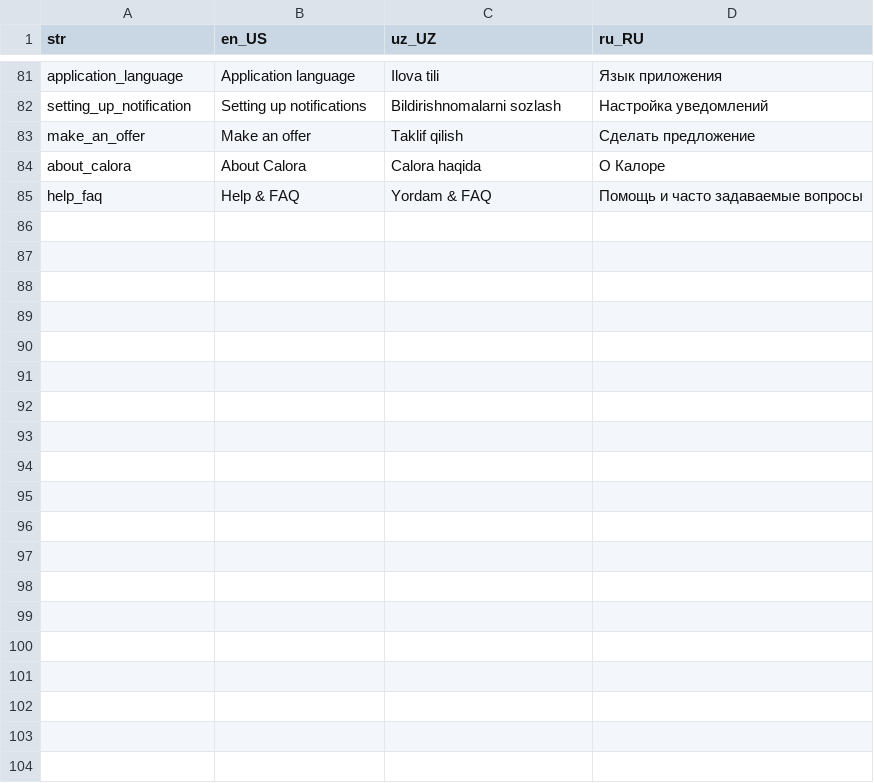
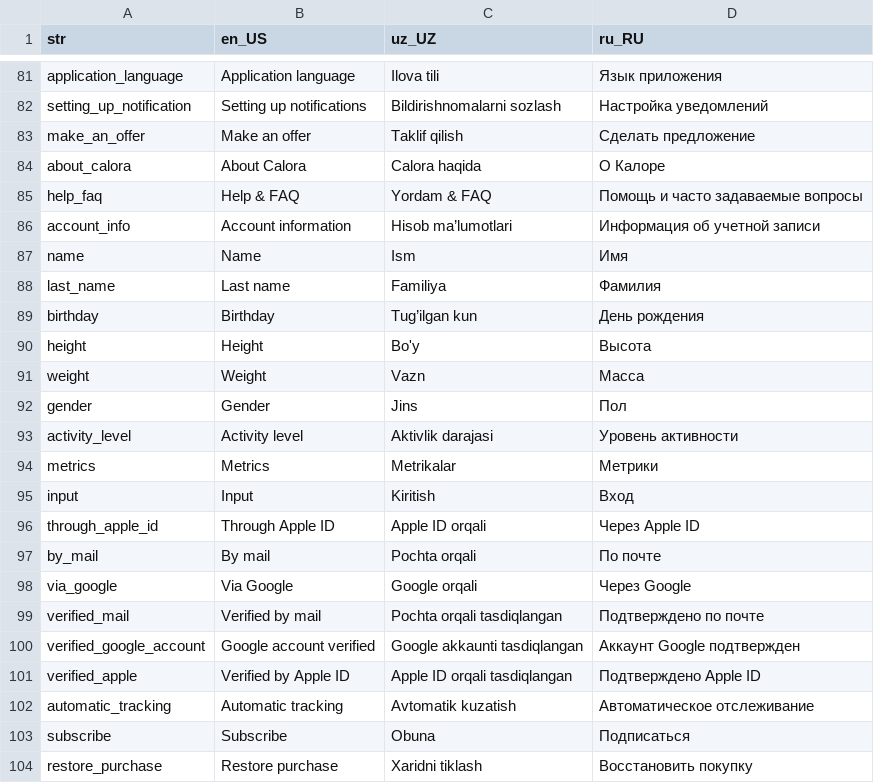
Before and after one commit to Calora-Ecosystem/calora_mobile, a CSV file: assets/localization/translations.csv, drawn as a sheet; only a part is shown, gaps mark what is left out; the diff covers the shown part only.

```diff
--- a/assets/localization/translations.csv
+++ b/assets/localization/translations.csv
@@ -85 +85,20 @@ about_calora,About Calora,Calora haqida,О Калоре
 help_faq,Help & FAQ,Yordam & FAQ,Помощь и часто задаваемые вопросы
+account_info,Account information,Hisob ma’lumotlari,Информация об учетной записи
+name,Name,Ism,Имя
+last_name,Last name,Familiya,Фамилия
+birthday,Birthday,Tug’ilgan kun,День рождения
+height,Height,Bo'y,Высота
+weight,Weight,Vazn,Масса
+gender,Gender,Jins,Пол
+activity_level,Activity level,Aktivlik darajasi,Уровень активности
+metrics,Metrics,Metrikalar,Метрики
+input,Input,Kiritish,Вход
+through_apple_id,Through Apple ID,Apple ID orqali,Через Apple ID
+by_mail,By mail,Pochta orqali,По почте
+via_google,Via Google,Google orqali,Через Google
+verified_mail,Verified by mail,Pochta orqali tasdiqlangan,Подтверждено по почте
+verified_google_account,Google account verified,Google akkaunti tasdiqlangan,Аккаунт Google подтвержден
+verified_apple,Verified by Apple ID,Apple ID orqali tasdiqlangan,Подтверждено Apple ID
+automatic_tracking,Automatic tracking,Avtomatik kuzatish,Автоматическое отслеживание
+subscribe,Subscribe,Obuna,Подписаться
+restore_purchase,Restore purchase,Xaridni tiklash,Восстановить покупку
```
Also changed, not shown: 21 added rows elsewhere in this file, 46 other files.
